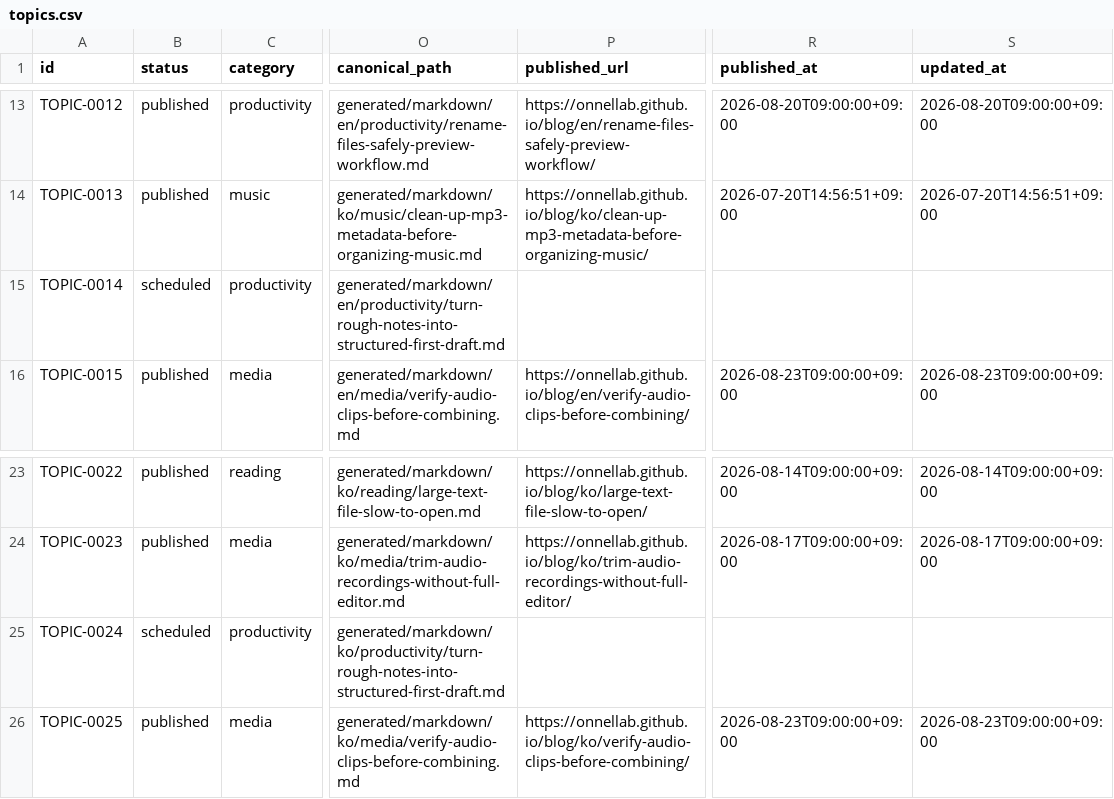
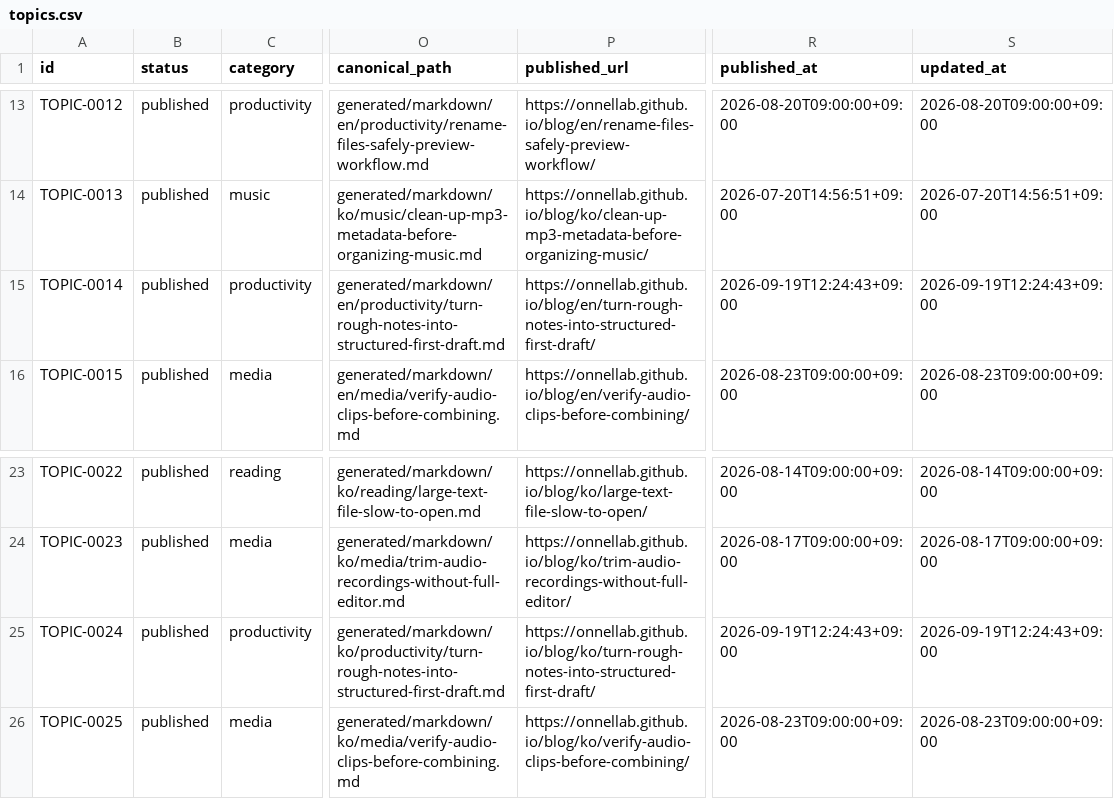
Before and after one commit to onnellab/onnel-content-engine, a CSV file: data/topics.csv, drawn as a sheet; only a part is shown, gaps mark what is left out; the diff names each change by its address in the sheet, - before the commit and + after, or states it on an @@ line.

```diff
--- a/data/topics.csv
+++ b/data/topics.csv
-B15 (status): scheduled
+B15 (status): published
-P15 (published_url): (empty)
+P15 (published_url): https://onnellab.github.io/blog/en/turn-rough-notes-into-structured-first-draft/
-R15 (published_at): (empty)
+R15 (published_at): 2026-09-19T12:24:43+09:00
-S15 (updated_at): (empty)
+S15 (updated_at): 2026-09-19T12:24:43+09:00
-B25 (status): scheduled
+B25 (status): published
-P25 (published_url): (empty)
+P25 (published_url): https://onnellab.github.io/blog/ko/turn-rough-notes-into-structured-first-draft/
-R25 (published_at): (empty)
+R25 (published_at): 2026-09-19T12:24:43+09:00
-S25 (updated_at): (empty)
+S25 (updated_at): 2026-09-19T12:24:43+09:00
```
Also changed, not shown: data/store_versions.csv, topics/topics.csv, 42 other files.
